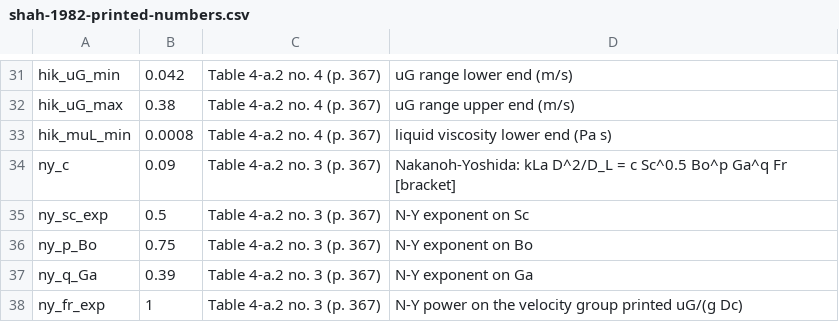
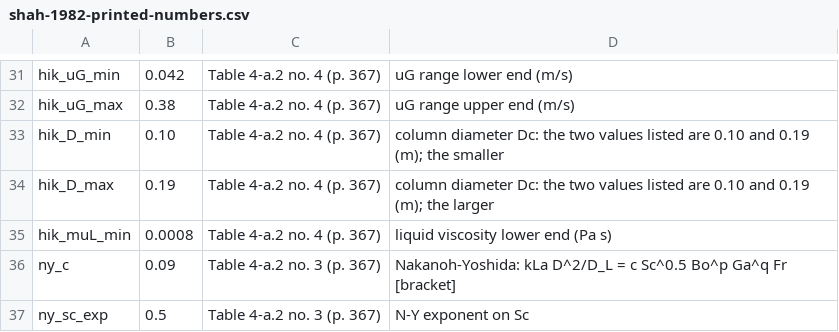
Before and after one commit to computational-chemical-engineering/pymrm-gallery, a CSV file: pages/F1.8-shah-bubble-column-kla/data/shah-1982-printed-numbers.csv, drawn as a sheet; only a part is shown, gaps mark what is left out; the shorter side is filled out with more unchanged rows; the diff names each change by its address in the sheet, - before the commit and + after, or states it on an @@ line.

```diff
--- a/pages/F1.8-shah-bubble-column-kla/data/shah-1982-printed-numbers.csv
+++ b/pages/F1.8-shah-bubble-column-kla/data/shah-1982-printed-numbers.csv
+row 33: hik_D_min | 0.10 | Table 4-a.2 no. 4 (p. 367) | column diameter Dc: the two values listed are 0.10 and 0.19 (m); the smaller
+row 34: hik_D_max | 0.19 | Table 4-a.2 no. 4 (p. 367) | column diameter Dc: the two values listed are 0.10 and 0.19 (m); the larger
```
Also changed, not shown: 7 other files.
